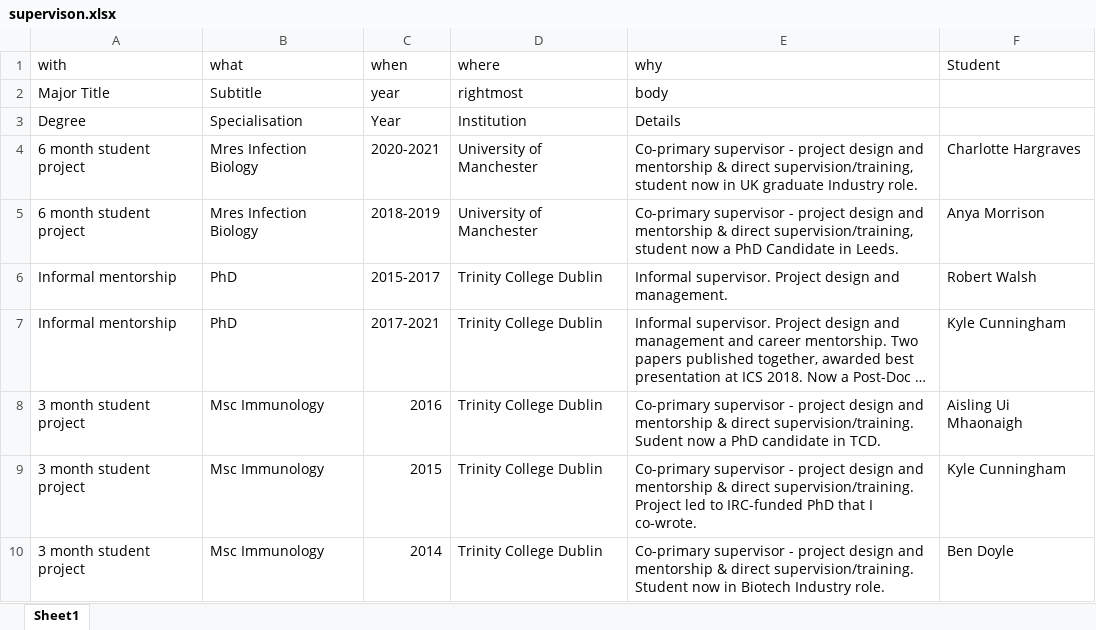
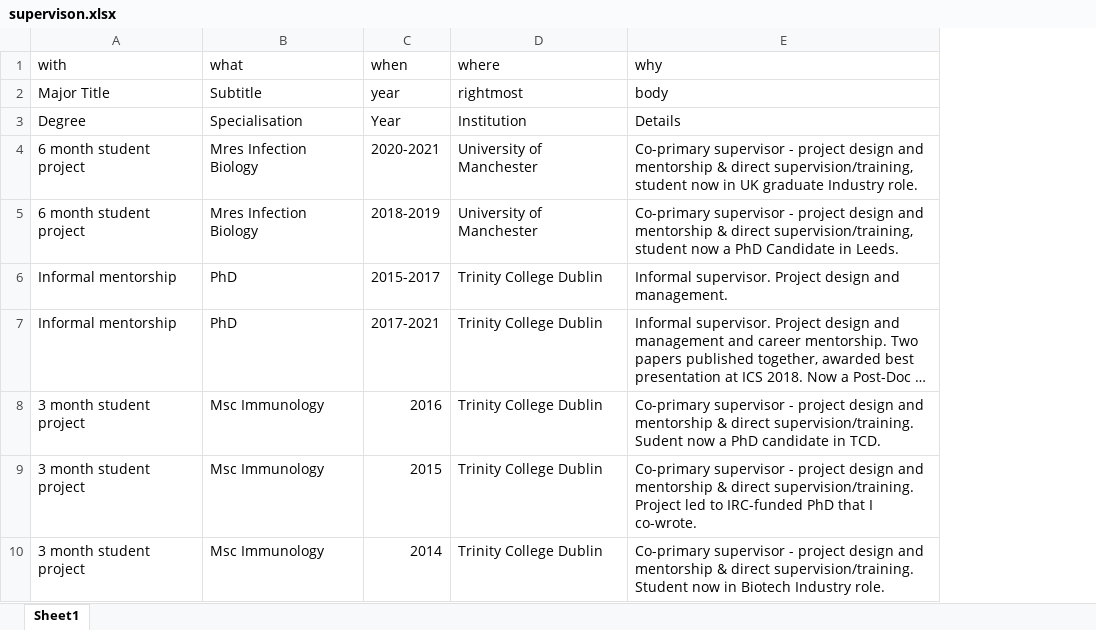
Before and after one commit to Conorisco/CV, an Excel workbook: data/supervison.xlsx, sheet Sheet1, drawn as a sheet; only a part is shown; long unchanged cells end in …; values as stored, in another font and other column widths than the file's, no borders; the diff names each change by its address in the sheet, - before the commit and + after, or states it on an @@ line.

```diff
--- a/data/supervison.xlsx (sheet Sheet1)
+++ b/data/supervison.xlsx (sheet Sheet1)
-column F (Student), rows 4-10: Charlotte Hargraves | Anya Morrison | Robert Walsh | Kyle Cunningham | Aisling Ui Mhaonaigh | Kyle Cunningham | Ben Doyle
```
Also changed, not shown: data/education.xlsx, data/grants.xlsx, 12 other files.
